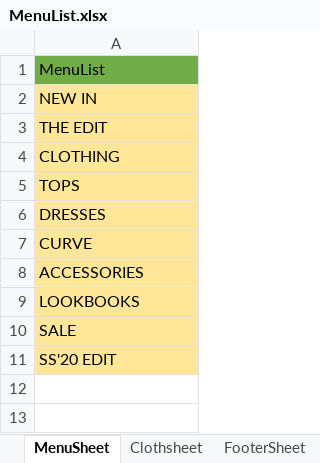
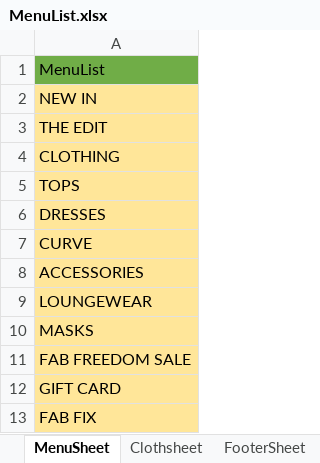
Before and after one commit to gajanan9579/ProjectFaballey, an Excel workbook: MenuList.xlsx, sheet MenuSheet, drawn as a sheet; values as stored, in another font and other column widths than the file's, no borders; the diff names each change by its address in the sheet, - before the commit and + after, or states it on an @@ line.

```diff
--- a/MenuList.xlsx (sheet MenuSheet)
+++ b/MenuList.xlsx (sheet MenuSheet)
-A9: LOOKBOOKS
+A9: LOUNGEWEAR
-A10: SALE
+A10: MASKS
-A11: SS'20 EDIT
+A11: FAB FREEDOM SALE
+row 12: GIFT CARD
+row 13: FAB FIX
```
Also changed, not shown: 37 other files.
